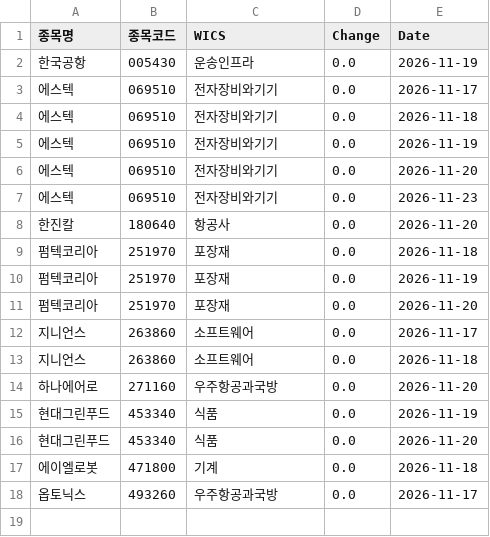
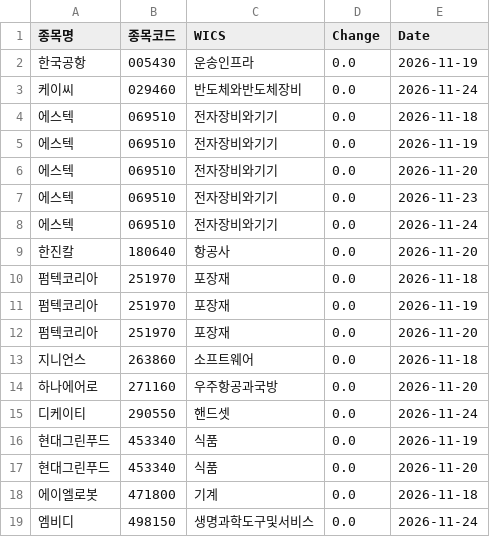
Before and after one commit to hermian/theme_stock, a CSV file: hosung/ath_during_the_last_5_days.csv, drawn as a sheet; removed rows and columns are numbered as before the commit, all else as after; the diff names each change by its address in the sheet, - before the commit and + after, or states it on an @@ line.

Commit message:
Add file via script

```diff
--- a/hosung/ath_during_the_last_5_days.csv
+++ b/hosung/ath_during_the_last_5_days.csv
-row 3: 에스텍 | 069510 | 전자장비와기기 | 0.0 | 2026-11-17
+row 3: 케이씨 | 029460 | 반도체와반도체장비 | 0.0 | 2026-11-24
+row 8: 에스텍 | 069510 | 전자장비와기기 | 0.0 | 2026-11-24
-row 12: 지니언스 | 263860 | 소프트웨어 | 0.0 | 2026-11-17
+row 15: 디케이티 | 290550 | 핸드셋 | 0.0 | 2026-11-24
-row 18: 옵토닉스 | 493260 | 우주항공과국방 | 0.0 | 2026-11-17
+row 19: 엠비디 | 498150 | 생명과학도구및서비스 | 0.0 | 2026-11-24
```
